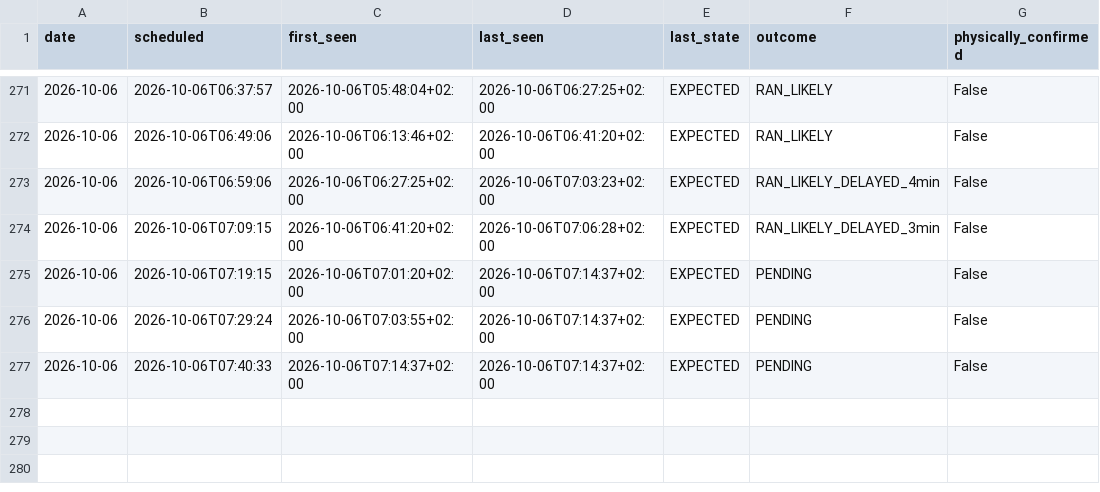
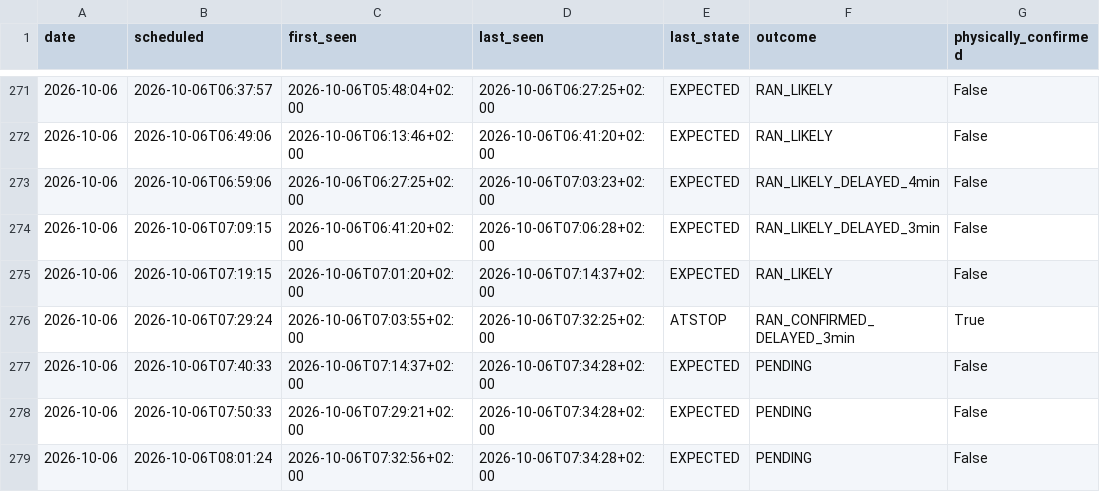
Before and after one commit to johanna86-sudo/sl-516-logg, a CSV file: data/morning/summary.csv, drawn as a sheet; only a part is shown, gaps mark what is left out.

```diff
--- a/data/morning/summary.csv
+++ b/data/morning/summary.csv
@@ -274,4 +274,6 @@ date,scheduled,first_seen,last_seen,last_state,outcome,physically_confirmed
 2026-10-06,2026-10-06T07:09:15,2026-10-06T06:41:20+02:00,2026-10-06T07:06:28+02:00,EXPECTED,RAN_LIKELY_DELAYED_3min,False
-2026-10-06,2026-10-06T07:19:15,2026-10-06T07:01:20+02:00,2026-10-06T07:14:37+02:00,EXPECTED,PENDING,False
-2026-10-06,2026-10-06T07:29:24,2026-10-06T07:03:55+02:00,2026-10-06T07:14:37+02:00,EXPECTED,PENDING,False
-2026-10-06,2026-10-06T07:40:33,2026-10-06T07:14:37+02:00,2026-10-06T07:14:37+02:00,EXPECTED,PENDING,False
+2026-10-06,2026-10-06T07:19:15,2026-10-06T07:01:20+02:00,2026-10-06T07:14:37+02:00,EXPECTED,RAN_LIKELY,False
+2026-10-06,2026-10-06T07:29:24,2026-10-06T07:03:55+02:00,2026-10-06T07:32:25+02:00,ATSTOP,RAN_CONFIRMED_DELAYED_3min,True
+2026-10-06,2026-10-06T07:40:33,2026-10-06T07:14:37+02:00,2026-10-06T07:34:28+02:00,EXPECTED,PENDING,False
+2026-10-06,2026-10-06T07:50:33,2026-10-06T07:29:21+02:00,2026-10-06T07:34:28+02:00,EXPECTED,PENDING,False
+2026-10-06,2026-10-06T08:01:24,2026-10-06T07:32:56+02:00,2026-10-06T07:34:28+02:00,EXPECTED,PENDING,False
```
Also changed, not shown: data/morning/raw/2026-10-06.csv.
